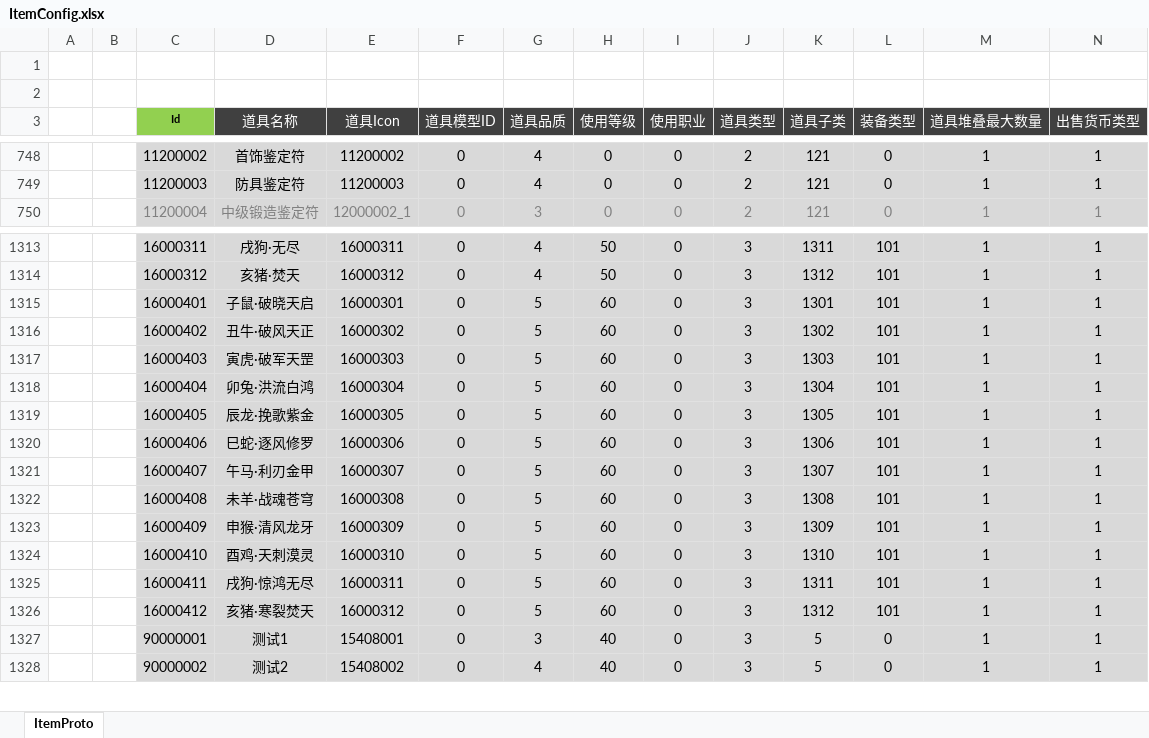
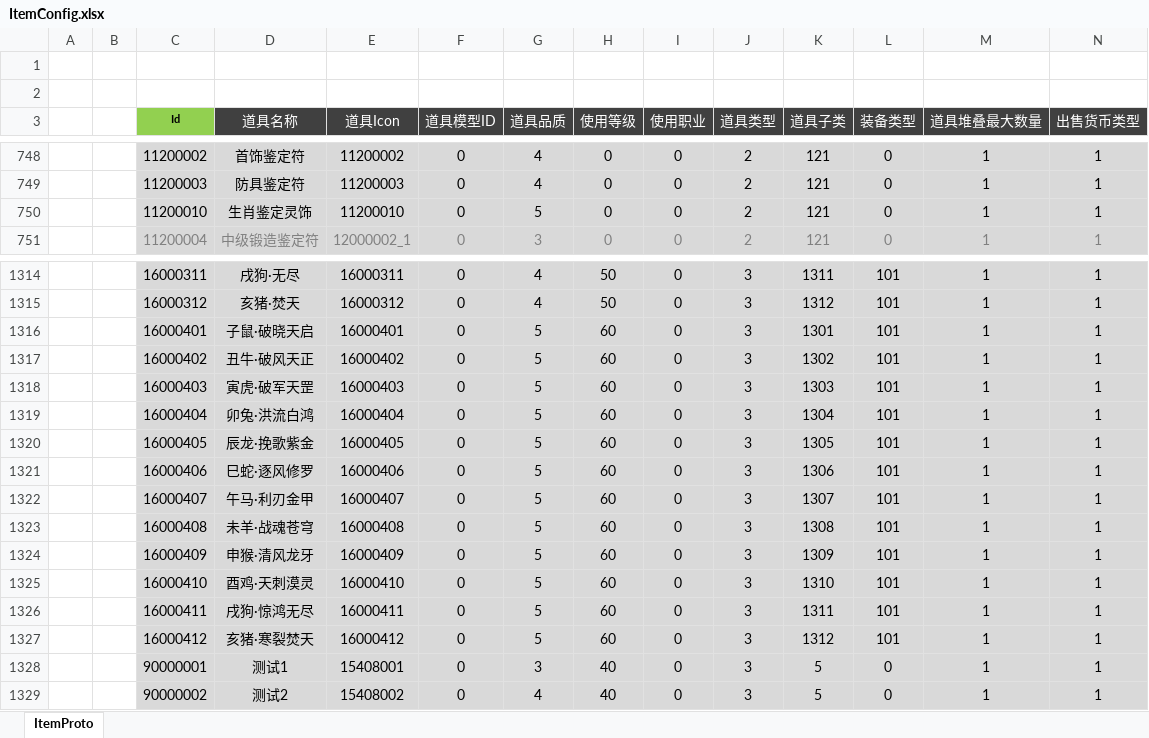
Before and after one commit to csyinghuochong/weijing, an Excel workbook: Excel/ItemConfig.xlsx, sheet ItemProto, drawn as a sheet; only a part is shown, gaps mark what is left out; values as stored, in another font and other column widths than the file's, no borders; addresses are those after the commit; rows hold the shown columns only; the diff names each change by its address in the sheet, - before the commit and + after, or states it on an @@ line.

```diff
--- a/Excel/ItemConfig.xlsx (sheet ItemProto)
+++ b/Excel/ItemConfig.xlsx (sheet ItemProto)
+row 750:  |  | 11200010 | 生肖鉴定灵饰 | 11200010 | 0 | 5 | 0 | 0 | 2 | 121 | 0 | 1 | 1
-E1316 (道具Icon): 16000301
+E1316 (道具Icon): 16000401
-E1317 (道具Icon): 16000302
+E1317 (道具Icon): 16000402
-E1318 (道具Icon): 16000303
+E1318 (道具Icon): 16000403
-E1319 (道具Icon): 16000304
+E1319 (道具Icon): 16000404
-E1320 (道具Icon): 16000305
+E1320 (道具Icon): 16000405
-E1321 (道具Icon): 16000306
+E1321 (道具Icon): 16000406
-E1322 (道具Icon): 16000307
+E1322 (道具Icon): 16000407
-E1323 (道具Icon): 16000308
+E1323 (道具Icon): 16000408
-E1324 (道具Icon): 16000309
+E1324 (道具Icon): 16000409
-E1325 (道具Icon): 16000310
+E1325 (道具Icon): 16000410
-E1326 (道具Icon): 16000311
+E1326 (道具Icon): 16000411
-E1327 (道具Icon): 16000312
+E1327 (道具Icon): 16000412
```
Also changed, not shown: formulas that keep their value, Excel/EquipConfig.xlsx, 4 other files.
